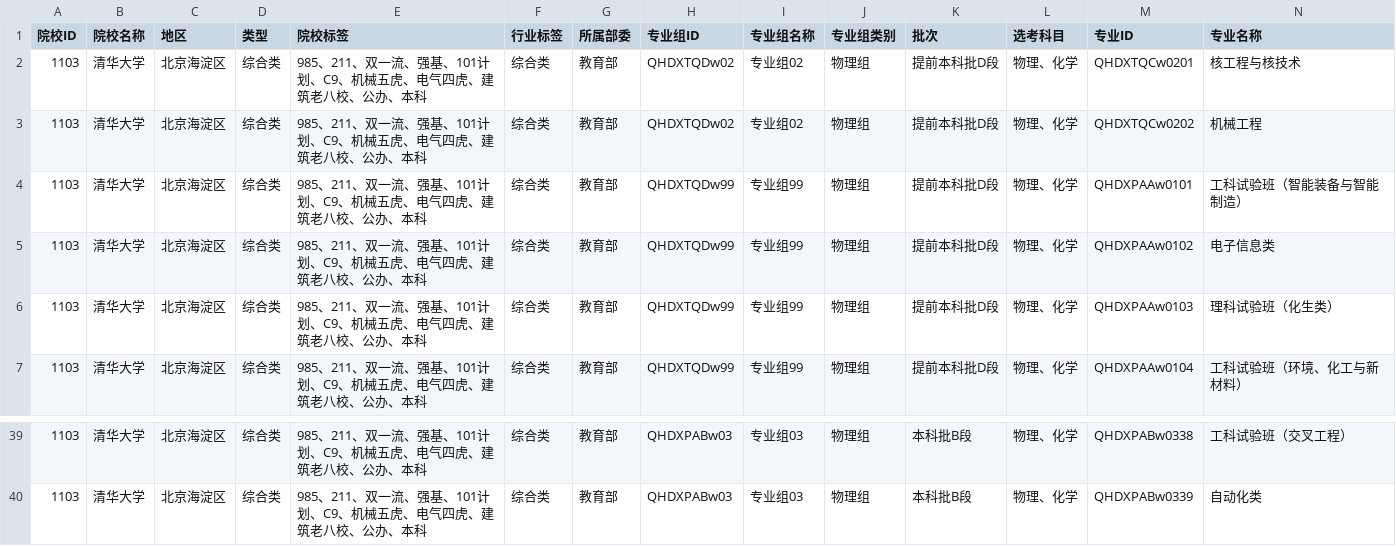
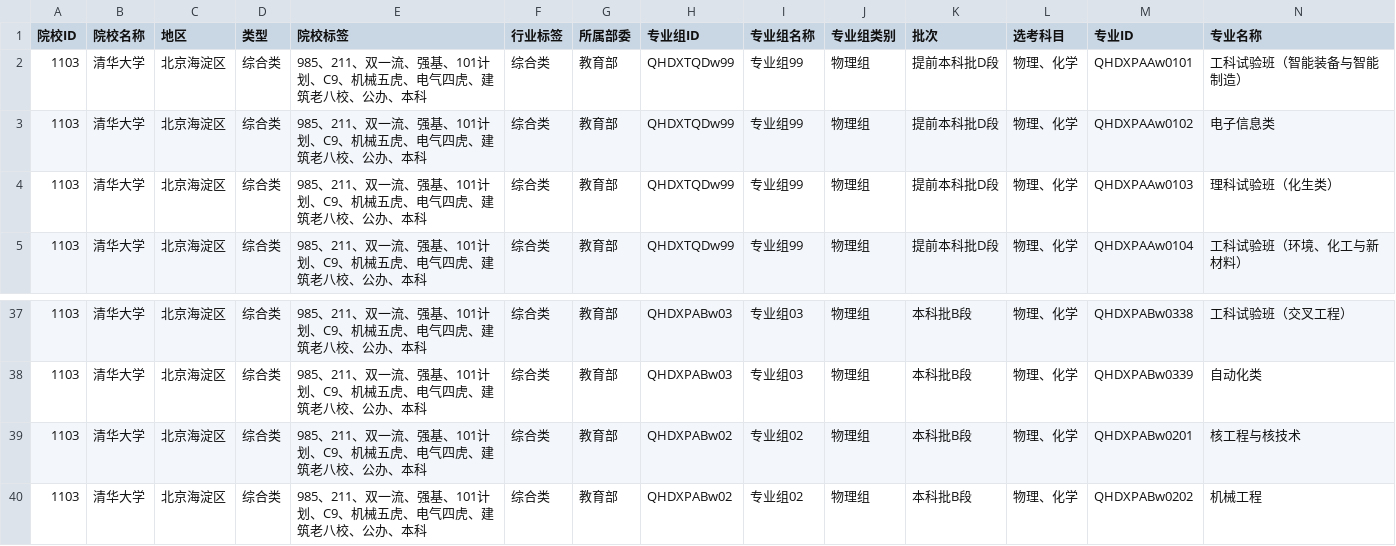
Before and after one commit to ADD574929477/2026, a CSV file: 清华大学.csv, drawn as a sheet; only a part is shown, gaps mark what is left out; removed rows and columns are numbered as before the commit, all else as after; rows hold the shown columns only; the diff names each change by its address in the sheet, - before the commit and + after, or states it on an @@ line.

```diff
--- a/清华大学.csv
+++ b/清华大学.csv
-row 2: 1103 | 清华大学 | 北京海淀区 | 综合类 | 985、211、双一流、强基、101计划、C9、机械五虎、电气四虎、建筑老八校、公办、本科 | 综合类 | 教育部 | QHDXTQDw02 | 专业组02 | 物理组 | 提前本科批D段 | 物理、化学 | QHDXTQCw0201 | 核工程与核技术
-row 3: 1103 | 清华大学 | 北京海淀区 | 综合类 | 985、211、双一流、强基、101计划、C9、机械五虎、电气四虎、建筑老八校、公办、本科 | 综合类 | 教育部 | QHDXTQDw02 | 专业组02 | 物理组 | 提前本科批D段 | 物理、化学 | QHDXTQCw0202 | 机械工程
+row 39: 1103 | 清华大学 | 北京海淀区 | 综合类 | 985、211、双一流、强基、101计划、C9、机械五虎、电气四虎、建筑老八校、公办、本科 | 综合类 | 教育部 | QHDXPABw02 | 专业组02 | 物理组 | 本科批B段 | 物理、化学 | QHDXPABw0201 | 核工程与核技术
+row 40: 1103 | 清华大学 | 北京海淀区 | 综合类 | 985、211、双一流、强基、101计划、C9、机械五虎、电气四虎、建筑老八校、公办、本科 | 综合类 | 教育部 | QHDXPABw02 | 专业组02 | 物理组 | 本科批B段 | 物理、化学 | QHDXPABw0202 | 机械工程
```
Also changed, not shown: 1 other file.
